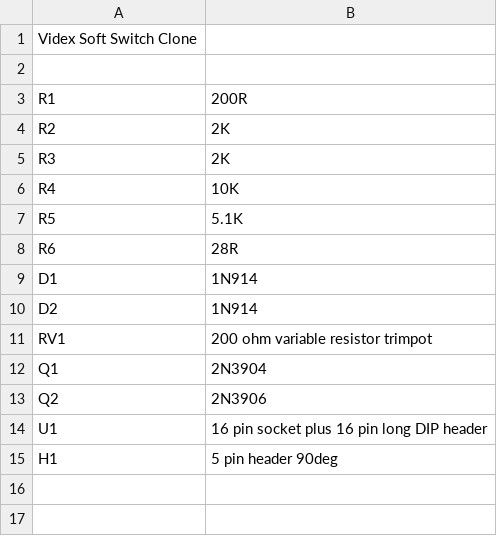
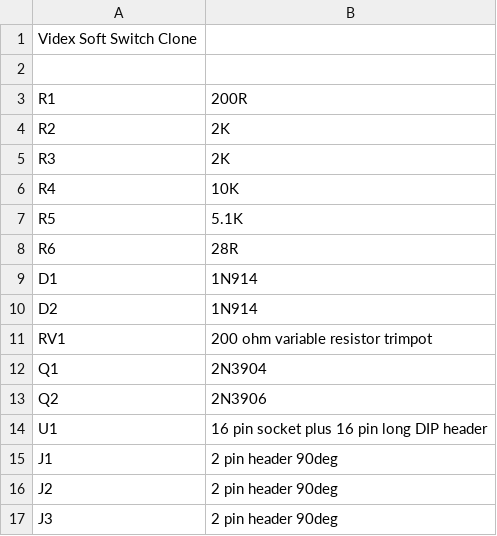
Before and after one commit to baldrick1/Videx-Soft-Switch-Clone, a CSV file: Videx Soft Switch BOM.csv, drawn as a sheet.

Commit message:
Update Videx Soft Switch BOM.csv
Updates for 2026

```diff
--- a/Videx Soft Switch BOM.csv
+++ b/Videx Soft Switch BOM.csv
@@ -14,2 +14,4 @@ Q2,2N3906
 U1,16 pin socket plus 16 pin long DIP header
-H1,5 pin header 90deg
+J1,2 pin header 90deg
+J2,2 pin header 90deg
+J3,2 pin header 90deg
```
